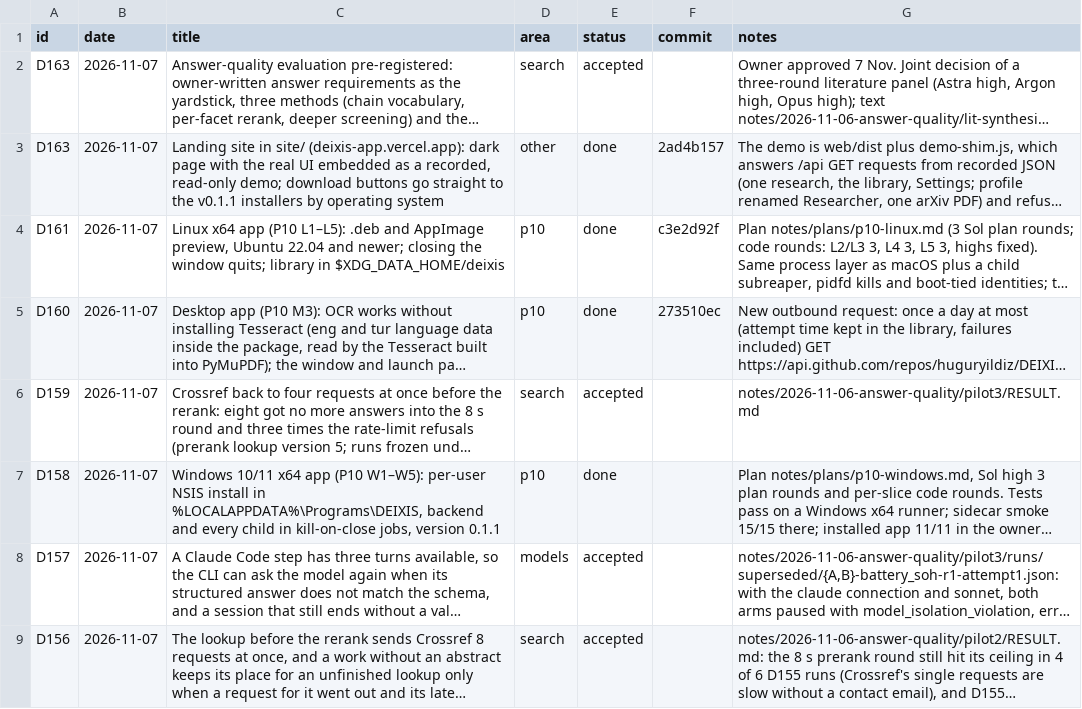
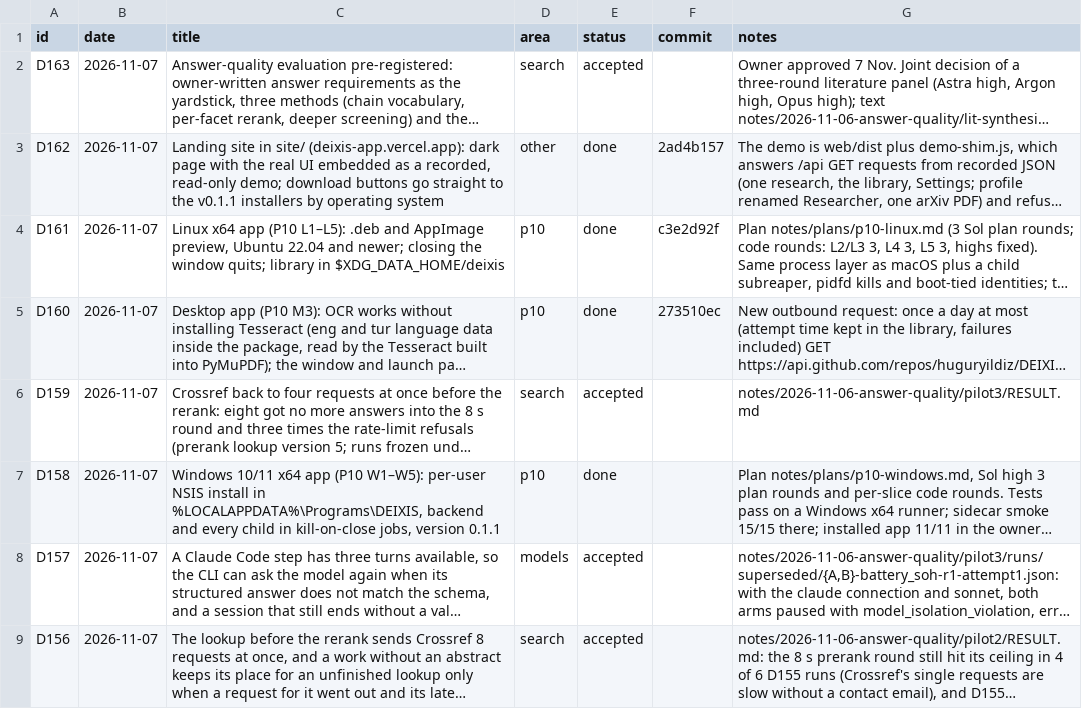
Before and after one commit to huguryildiz/DEIXIS, a CSV file: docs/decisions.csv, drawn as a sheet; only a part is shown; long unchanged cells end in …; the diff names each change by its address in the sheet, - before the commit and + after, or states it on an @@ line.

Commit message:
decisions: landing site back to D162 (the other session had already moved the answer-quality row to D163; my renumber in 14039d3a was wrong)

```diff
--- a/docs/decisions.csv
+++ b/docs/decisions.csv
-A3 (id): D163
+A3 (id): D162
```
